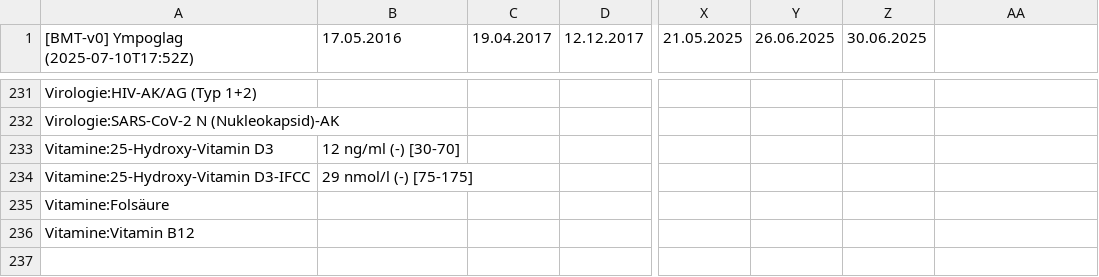
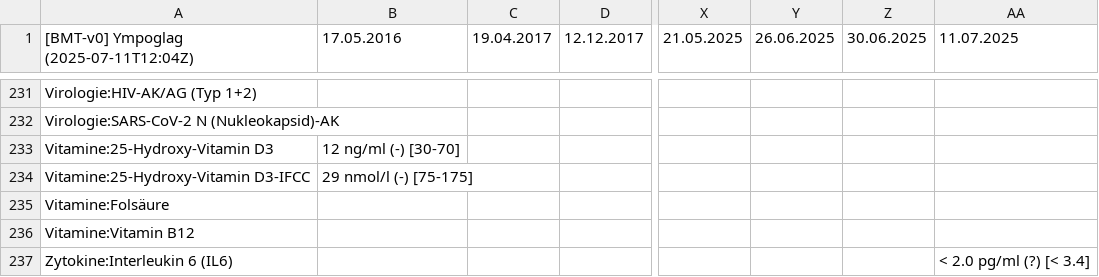
Before and after one commit to ympoglag/biomarkers, a TSV file: biomarkers.tsv, drawn as a sheet; only a part is shown, gaps mark what is left out; rows hold the shown columns only; the diff names each change by its address in the sheet, - before the commit and + after, or states it on an @@ line.

```diff
--- a/biomarkers.tsv
+++ b/biomarkers.tsv
-A1: [BMT-v0] Ympoglag (2025-07-10T17:52Z)
+A1: [BMT-v0] Ympoglag (2025-07-11T12:04Z)
-AA1: (empty)
+AA1: 11.07.2025
+row 237: Zytokine:Interleukin 6 (IL6) |  |  |  |  |  |  | < 2.0 pg/ml (?) [< 3.4]
```
Also changed, not shown: 3 other files.
